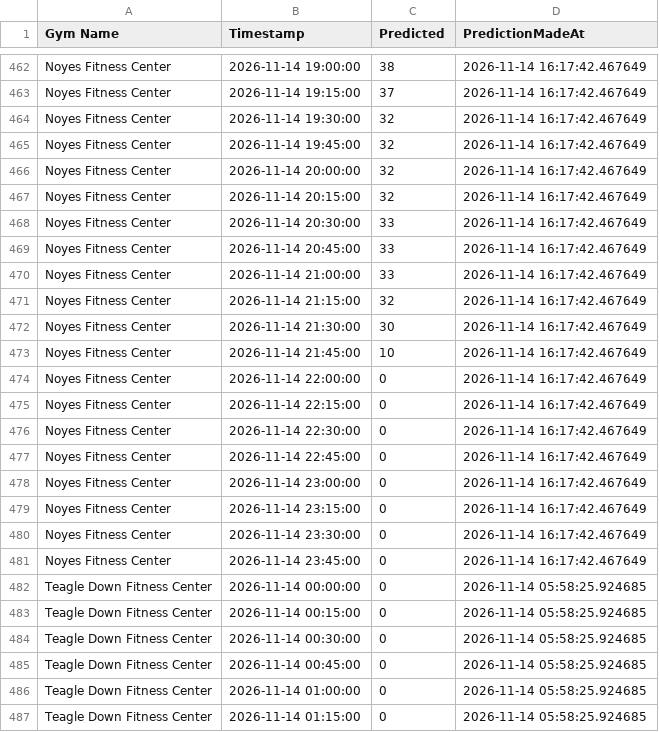
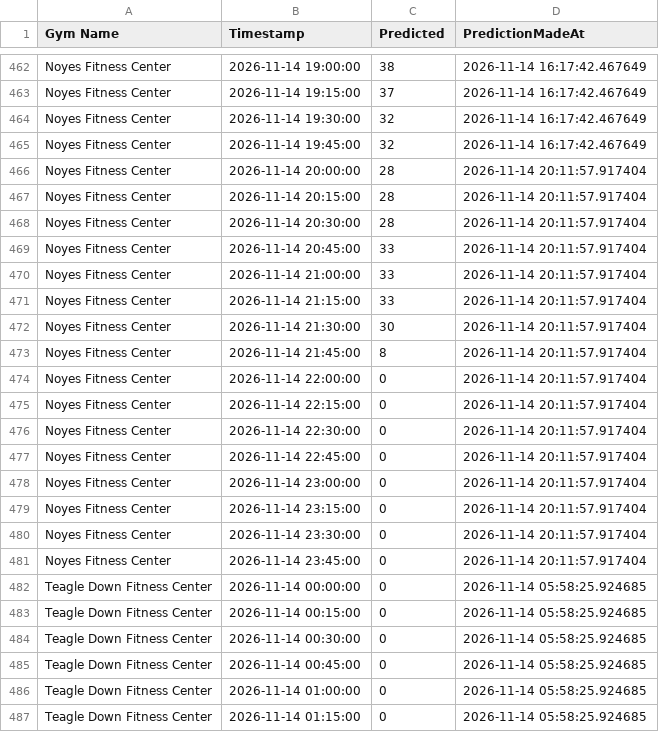
Before and after one commit to zainbilalh/cornell-gym-predictions, a CSV file: predictions.csv, drawn as a sheet; only a part is shown, gaps mark what is left out; the diff covers the shown part only.

```diff
--- a/predictions.csv
+++ b/predictions.csv
@@ -465,18 +465,18 @@ Noyes Fitness Center,2026-11-14 19:30:00,32,2026-11-14 16:17:42.467649
 Noyes Fitness Center,2026-11-14 19:45:00,32,2026-11-14 16:17:42.467649
-Noyes Fitness Center,2026-11-14 20:00:00,32,2026-11-14 16:17:42.467649
-Noyes Fitness Center,2026-11-14 20:15:00,32,2026-11-14 16:17:42.467649
-Noyes Fitness Center,2026-11-14 20:30:00,33,2026-11-14 16:17:42.467649
-Noyes Fitness Center,2026-11-14 20:45:00,33,2026-11-14 16:17:42.467649
-Noyes Fitness Center,2026-11-14 21:00:00,33,2026-11-14 16:17:42.467649
-Noyes Fitness Center,2026-11-14 21:15:00,32,2026-11-14 16:17:42.467649
-Noyes Fitness Center,2026-11-14 21:30:00,30,2026-11-14 16:17:42.467649
-Noyes Fitness Center,2026-11-14 21:45:00,10,2026-11-14 16:17:42.467649
-Noyes Fitness Center,2026-11-14 22:00:00,0,2026-11-14 16:17:42.467649
-Noyes Fitness Center,2026-11-14 22:15:00,0,2026-11-14 16:17:42.467649
-Noyes Fitness Center,2026-11-14 22:30:00,0,2026-11-14 16:17:42.467649
-Noyes Fitness Center,2026-11-14 22:45:00,0,2026-11-14 16:17:42.467649
-Noyes Fitness Center,2026-11-14 23:00:00,0,2026-11-14 16:17:42.467649
-Noyes Fitness Center,2026-11-14 23:15:00,0,2026-11-14 16:17:42.467649
-Noyes Fitness Center,2026-11-14 23:30:00,0,2026-11-14 16:17:42.467649
-Noyes Fitness Center,2026-11-14 23:45:00,0,2026-11-14 16:17:42.467649
+Noyes Fitness Center,2026-11-14 20:00:00,28,2026-11-14 20:11:57.917404
+Noyes Fitness Center,2026-11-14 20:15:00,28,2026-11-14 20:11:57.917404
+Noyes Fitness Center,2026-11-14 20:30:00,28,2026-11-14 20:11:57.917404
+Noyes Fitness Center,2026-11-14 20:45:00,33,2026-11-14 20:11:57.917404
+Noyes Fitness Center,2026-11-14 21:00:00,33,2026-11-14 20:11:57.917404
+Noyes Fitness Center,2026-11-14 21:15:00,33,2026-11-14 20:11:57.917404
+Noyes Fitness Center,2026-11-14 21:30:00,30,2026-11-14 20:11:57.917404
+Noyes Fitness Center,2026-11-14 21:45:00,8,2026-11-14 20:11:57.917404
+Noyes Fitness Center,2026-11-14 22:00:00,0,2026-11-14 20:11:57.917404
+Noyes Fitness Center,2026-11-14 22:15:00,0,2026-11-14 20:11:57.917404
+Noyes Fitness Center,2026-11-14 22:30:00,0,2026-11-14 20:11:57.917404
+Noyes Fitness Center,2026-11-14 22:45:00,0,2026-11-14 20:11:57.917404
+Noyes Fitness Center,2026-11-14 23:00:00,0,2026-11-14 20:11:57.917404
+Noyes Fitness Center,2026-11-14 23:15:00,0,2026-11-14 20:11:57.917404
+Noyes Fitness Center,2026-11-14 23:30:00,0,2026-11-14 20:11:57.917404
+Noyes Fitness Center,2026-11-14 23:45:00,0,2026-11-14 20:11:57.917404
 Teagle Down Fitness Center,2026-11-14 00:00:00,0,2026-11-14 05:58:25.924685
```
Also changed, not shown: 88 edited cells elsewhere in this file.
